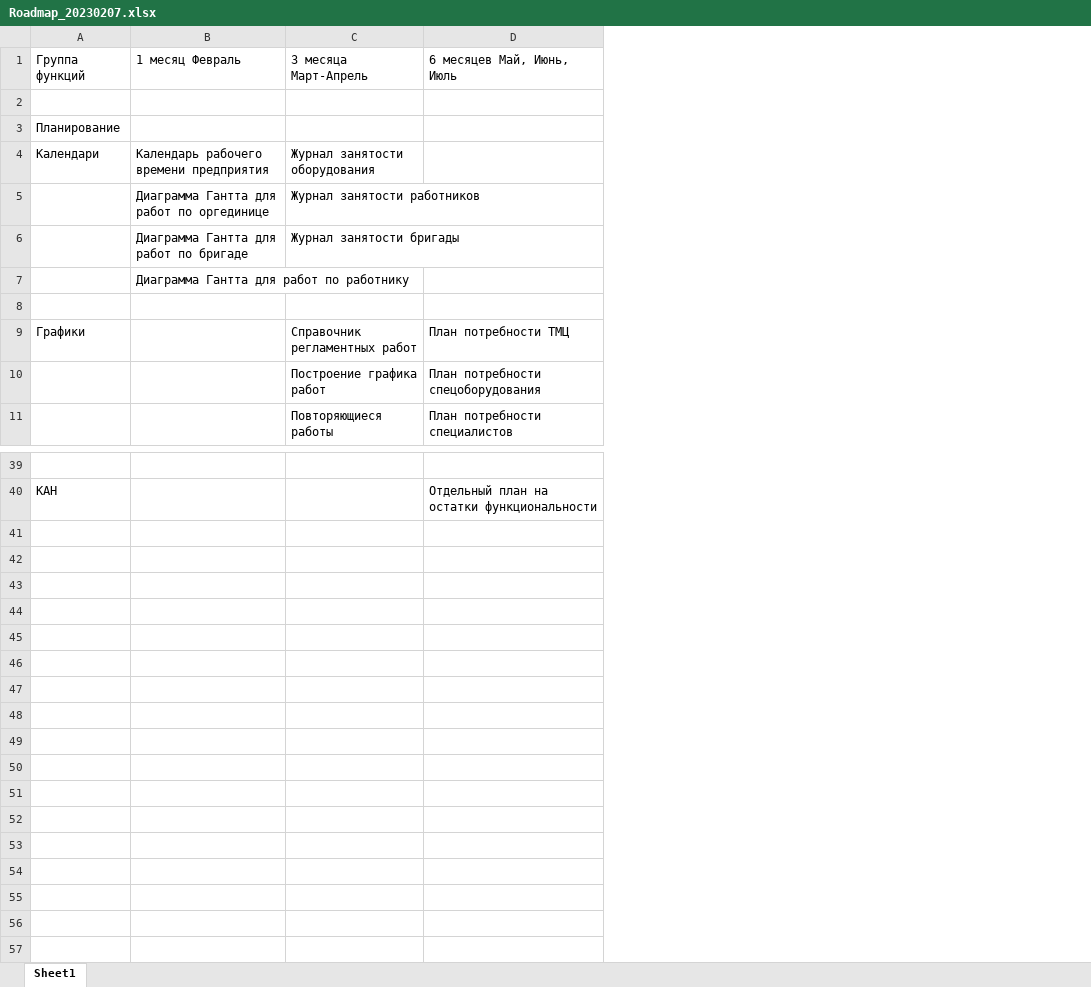
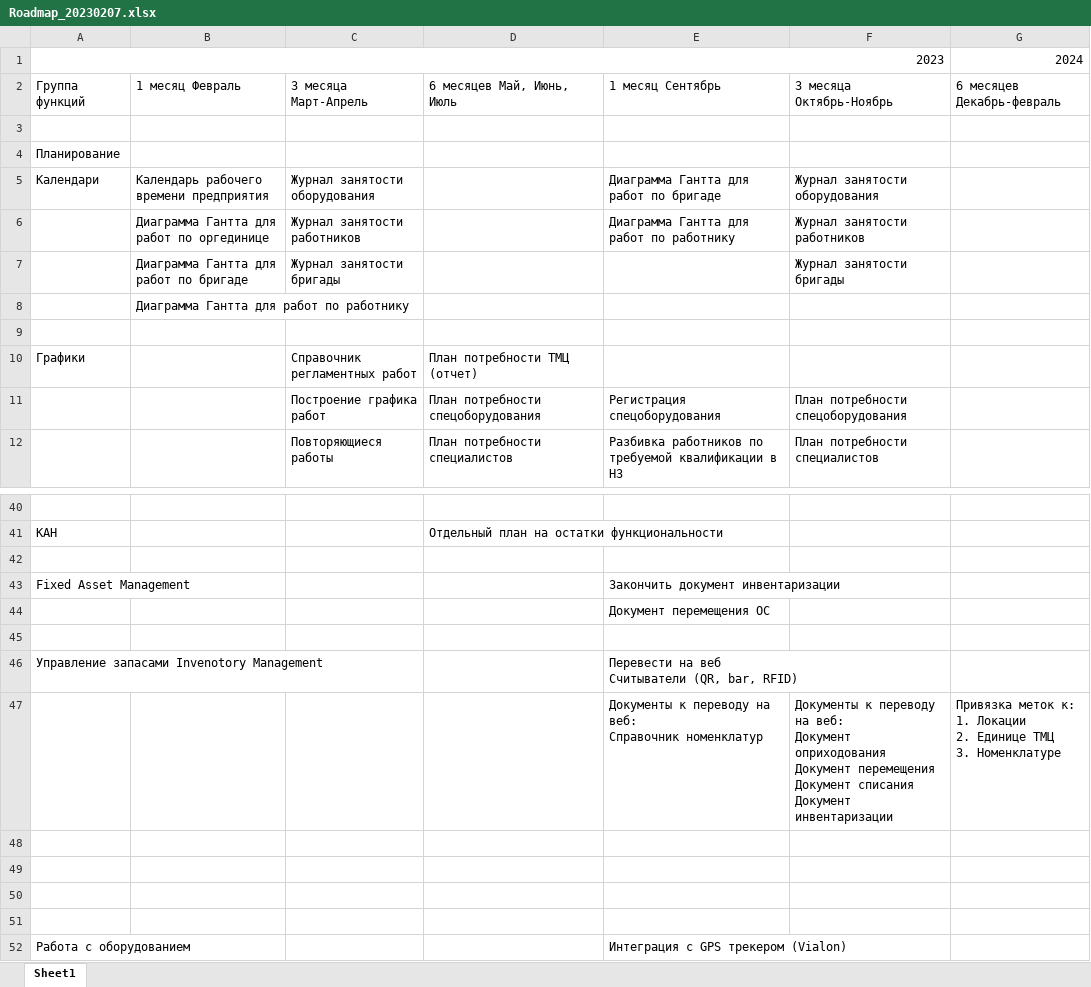
Before and after one commit to tvolodi-ab/ASCOA, an Excel workbook: Roadmap_20230207.xlsx, sheet Sheet1, drawn as a sheet; only a part is shown, gaps mark what is left out; values as stored, in another font and other column widths than the file's, no cell formats; addresses are those after the commit; ↵ is a line break in a cell; the diff names each change by its address in the sheet, - before the commit and + after, or states it on an @@ line.

```diff
--- a/Roadmap_20230207.xlsx (sheet Sheet1)
+++ b/Roadmap_20230207.xlsx (sheet Sheet1)
+column E, rows 2-12: 1 месяц Сентябрь |  |  | Диаграмма Гантта для работ по бригаде | Диаграмма Гантта для работ по работнику |  |  |  |  | Регистрация спецоборудования | Разбивка работников по требуемой квалификации в НЗ
+column F, rows 2-12: 3 месяца Октябрь-Ноябрь |  |  | Журнал занятости оборудования | Журнал занятости работников | Журнал занятости бригады |  |  |  | План потребности спецоборудования | План потребности специалистов
+column G, row 2: 6 месяцев Декабрь-февраль
+row 1: 2023 |  |  |  |  |  | 2024
-D10: План потребности ТМЦ
+D10: План потребности ТМЦ (отчет)
+row 42: (empty)
+row 43: Fixed Asset Management |  |  |  | Закончить документ инвентаризации
+row 44:  |  |  |  | Документ перемещения ОС
+row 45: (empty)
+row 46: Управление запасами Invenotory Management |  |  |  | Перевести на веб ↵ Считыватели (QR, bar, RFID)
+row 47:  |  |  |  | Документы к переводу на веб: ↵ Справочник номенклатур | Документы к переводу на веб: ↵ Документ оприходования ↵ Документ перемещения ↵ Документ списания ↵ Документ инвентаризации | Привязка меток к: ↵ 1. Локации ↵ 2. Единице ТМЦ ↵ 3. Номенклатуре
+row 48: (empty)
+row 49: (empty)
+row 50: (empty)
+row 51: (empty)
+row 52: Работа с оборудованием |  |  |  | Интеграция с GPS трекером (Vialon)
```
Also changed, not shown: cell formats, 6 other files.
